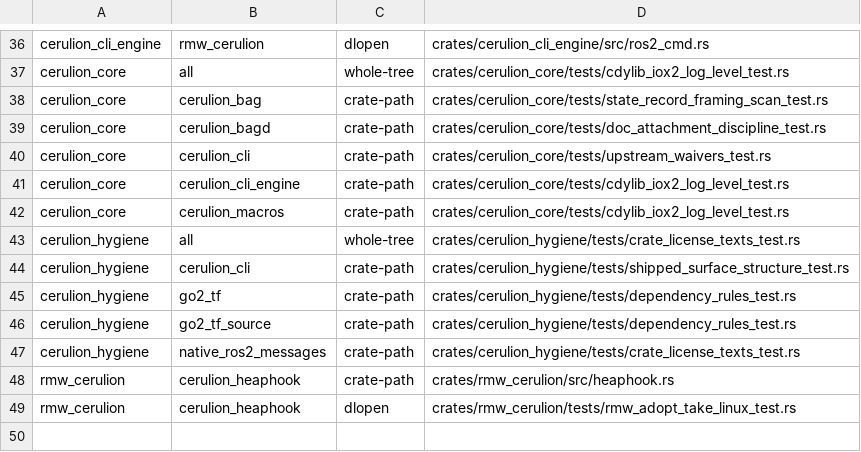
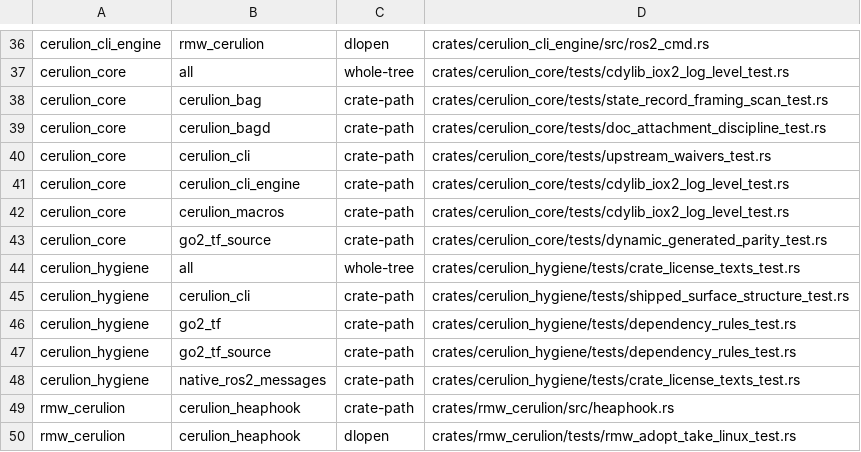
Before and after one commit to cerulion-inc/cerulion, a TSV file: tools/ci/observation_edges.tsv, drawn as a sheet; only a part is shown, gaps mark what is left out.

Commit message:
fix(core): drop store parents of a YAML-shadowed schema; reject by resolver identity
A workspace YAML `pkg/Point` shadows the store's `pkg/Point` by qualified
string, but a store parent bound that target under the resolver's
`(package, name)` key, which the package-less YAML twin never satisfies.
The parent loaded with the field re-resolved as a variable entry and a
changed hash, so frames from the generated publisher failed with
UnknownSchemaHash. Shadowed store definitions now take their dependents
with them, bound against the store alone, with a warning per parent.

The skip loop recorded a rejected definition by qualified name and dropped
every parent of that name, even when an earlier same-key twin survived and
became the resolver's next winner. Each pass now removes only the active
twin and propagates the rejection only when no same-key definition
remains, mirroring the CLI's removed-key rule.

The parity corpus skipped a built-in that failed to parse, which would
have left the suite green on a short corpus; it now fails naming the
schema. docs/user-api.md says what each verb does with a malformed schema
file: `schema info` exits with the error, the directory loaders warn, skip
the file and load the rest. The observation-edge table gains the row the
parity test's read of the go2 example workspace adds.

```diff
--- a/tools/ci/observation_edges.tsv
+++ b/tools/ci/observation_edges.tsv
@@ -42,2 +42,3 @@ cerulion_core	cerulion_cli_engine	crate-path	crates/cerulion_core/tests/cdylib_i
 cerulion_core	cerulion_macros	crate-path	crates/cerulion_core/tests/cdylib_iox2_log_level_test.rs
+cerulion_core	go2_tf_source	crate-path	crates/cerulion_core/tests/dynamic_generated_parity_test.rs
 cerulion_hygiene	all	whole-tree	crates/cerulion_hygiene/tests/crate_license_texts_test.rs
```
Also changed, not shown: 6 other files.
